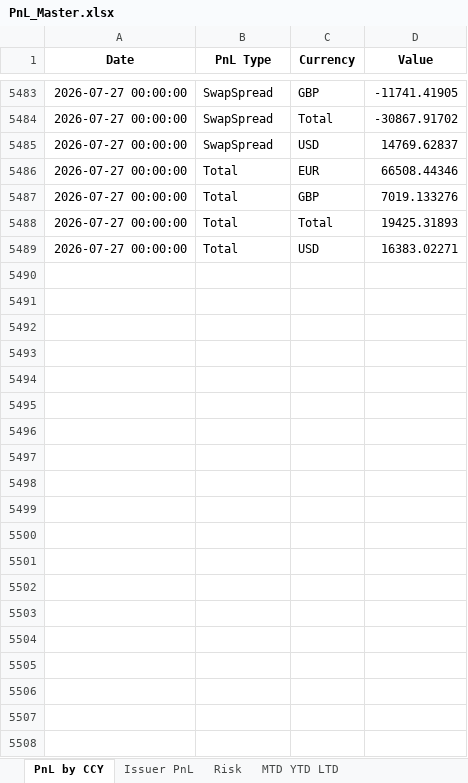
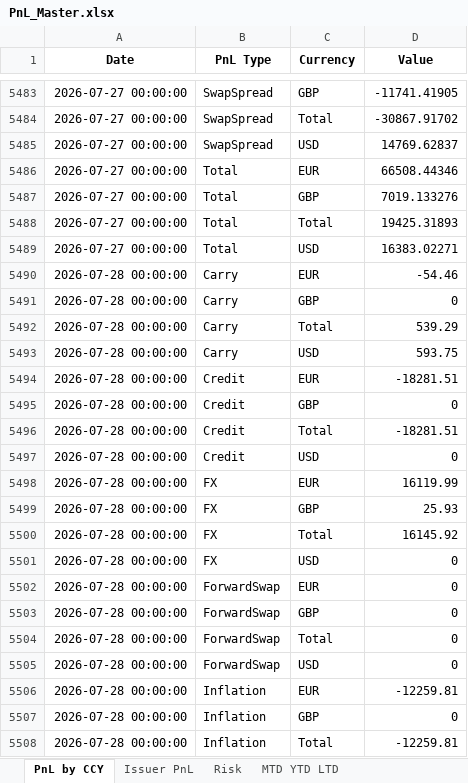
Before and after one commit to akshatssrivv/PnL_Master, an Excel workbook: PnL_Master.xlsx, sheet PnL by CCY, drawn as a sheet; only a part is shown, gaps mark what is left out; values as stored, in another font and other column widths than the file's, no borders; the diff covers the shown part only; the diff names each change by its address in the sheet, - before the commit and + after, or states it on an @@ line.

```diff
--- a/PnL_Master.xlsx (sheet PnL by CCY)
+++ b/PnL_Master.xlsx (sheet PnL by CCY)
+row 5490: 2026-07-28 00:00:00 | Carry | EUR | -54.46
+row 5491: 2026-07-28 00:00:00 | Carry | GBP | 0
+row 5492: 2026-07-28 00:00:00 | Carry | Total | 539.29
+row 5493: 2026-07-28 00:00:00 | Carry | USD | 593.75
+row 5494: 2026-07-28 00:00:00 | Credit | EUR | -18281.51
+row 5495: 2026-07-28 00:00:00 | Credit | GBP | 0
+row 5496: 2026-07-28 00:00:00 | Credit | Total | -18281.51
+row 5497: 2026-07-28 00:00:00 | Credit | USD | 0
+row 5498: 2026-07-28 00:00:00 | FX | EUR | 16119.99
+row 5499: 2026-07-28 00:00:00 | FX | GBP | 25.93
+row 5500: 2026-07-28 00:00:00 | FX | Total | 16145.92
+row 5501: 2026-07-28 00:00:00 | FX | USD | 0
+row 5502: 2026-07-28 00:00:00 | ForwardSwap | EUR | 0
+row 5503: 2026-07-28 00:00:00 | ForwardSwap | GBP | 0
+row 5504: 2026-07-28 00:00:00 | ForwardSwap | Total | 0
+row 5505: 2026-07-28 00:00:00 | ForwardSwap | USD | 0
+row 5506: 2026-07-28 00:00:00 | Inflation | EUR | -12259.81
+row 5507: 2026-07-28 00:00:00 | Inflation | GBP | 0
+row 5508: 2026-07-28 00:00:00 | Inflation | Total | -12259.81
```
Also changed, not shown: 37 added rows elsewhere in this sheet, sheet Risk, sheet Issuer PnL, sheet MTD YTD LTD.
